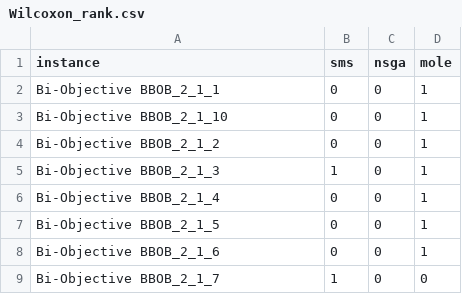
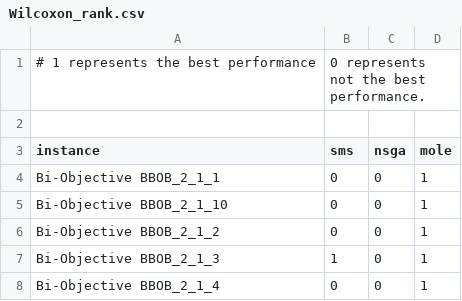
Before and after one commit to shuheitnk/S-ELA, a CSV file: Wilcoxon_rank.csv, drawn as a sheet; only a part is shown; the shorter side is filled out with more unchanged rows; the diff names each change by its address in the sheet, - before the commit and + after, or states it on an @@ line.

Commit message:
Update Wilcoxon_rank.csv
Signed-off-by: Shuhei Tanaka <shuhei150228@gmail.com>

```diff
--- a/Wilcoxon_rank.csv
+++ b/Wilcoxon_rank.csv
+row 1: # 1 represents the best performance | 0 represents not the best performance.
+row 2: (empty)
```
